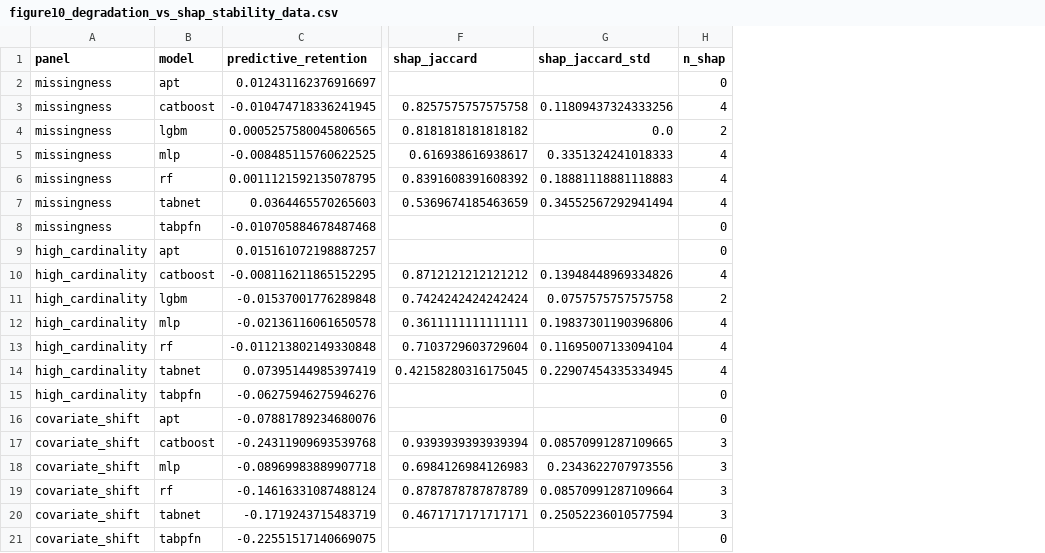
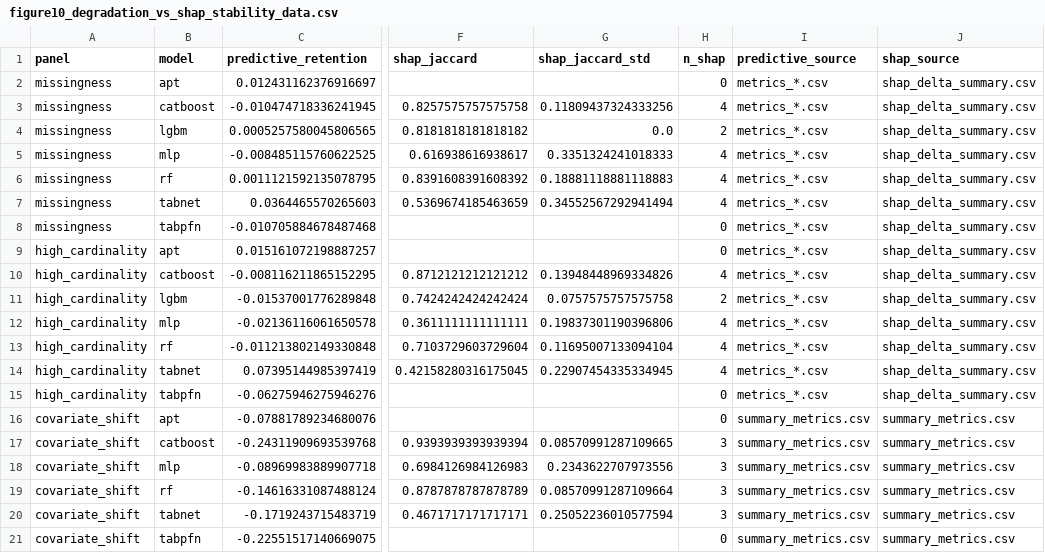
Before and after one commit to sbarai927/robust-tabular-ml, a CSV file: results/paper_figure_delta_summary/figure10_degradation_vs_shap_stability_data.csv, drawn as a sheet; only a part is shown, gaps mark what is left out; the diff names each change by its address in the sheet, - before the commit and + after, or states it on an @@ line.

Commit message:
feat(robustness-figures): replace dumbbell plot and refine degradation-vs-SHAP figure
Replace old Figure 7 with clean-vs-shifted performance plot, remove deprecated dumbbell PNG, and refine Figure 10 layout/annotations with updated data export.

```diff
--- a/results/paper_figure_delta_summary/figure10_degradation_vs_shap_stability_data.csv
+++ b/results/paper_figure_delta_summary/figure10_degradation_vs_shap_stability_data.csv
+column I (predictive_source), rows 2-21: metrics_*.csv | metrics_*.csv | metrics_*.csv | metrics_*.csv | metrics_*.csv | metrics_*.csv | metrics_*.csv | metrics_*.csv | metrics_*.csv | metrics_*.csv | metrics_*.csv | metrics_*.csv | metrics_*.csv | metrics_*.csv | summary_metrics.csv | summary_metrics.csv | summary_metrics.csv | summary_metrics.csv | summary_metrics.csv | summary_metrics.csv
+column J (shap_source), rows 2-21: shap_delta_summary.csv | shap_delta_summary.csv | shap_delta_summary.csv | shap_delta_summary.csv | shap_delta_summary.csv | shap_delta_summary.csv | shap_delta_summary.csv | shap_delta_summary.csv | shap_delta_summary.csv | shap_delta_summary.csv | shap_delta_summary.csv | shap_delta_summary.csv | shap_delta_summary.csv | shap_delta_summary.csv | summary_metrics.csv | summary_metrics.csv | summary_metrics.csv | summary_metrics.csv | summary_metrics.csv | summary_metrics.csv
```
Also changed, not shown: 3 other files.
